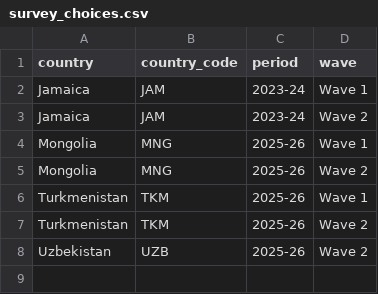
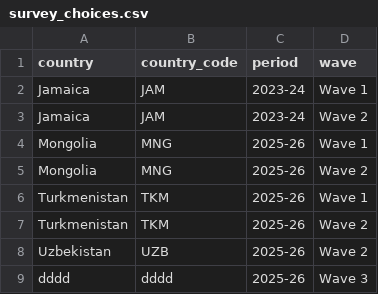
Before and after one commit to bariscr/micsPlusTableR, a CSV file: inst/extdata/survey_choices.csv, drawn as a sheet.

Commit message:
csv file update

```diff
--- a/inst/extdata/survey_choices.csv
+++ b/inst/extdata/survey_choices.csv
@@ -8 +8,2 @@ Turkmenistan,TKM,2025-26,Wave 2
 Uzbekistan,UZB,2025-26,Wave 2
+dddd,dddd,2025-26,Wave 3
```
